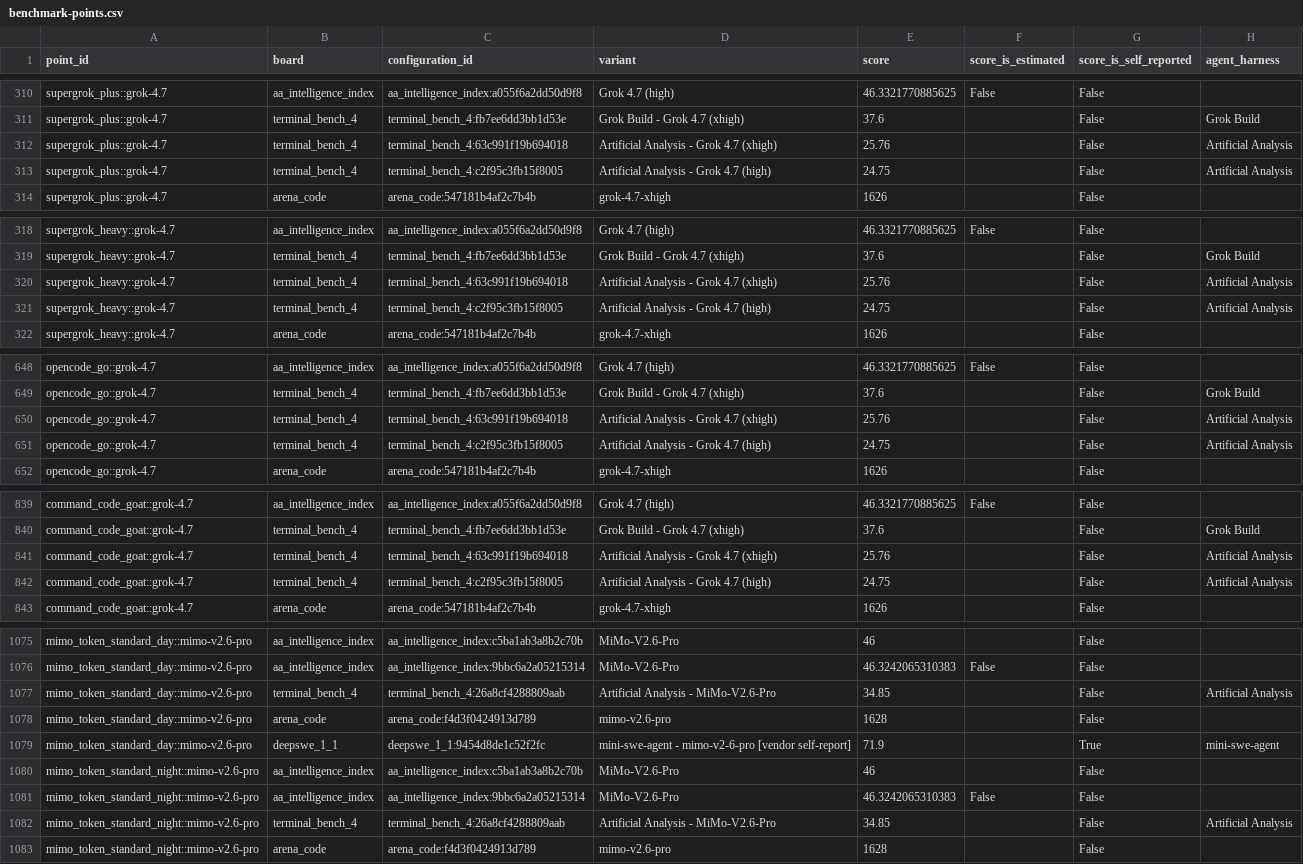
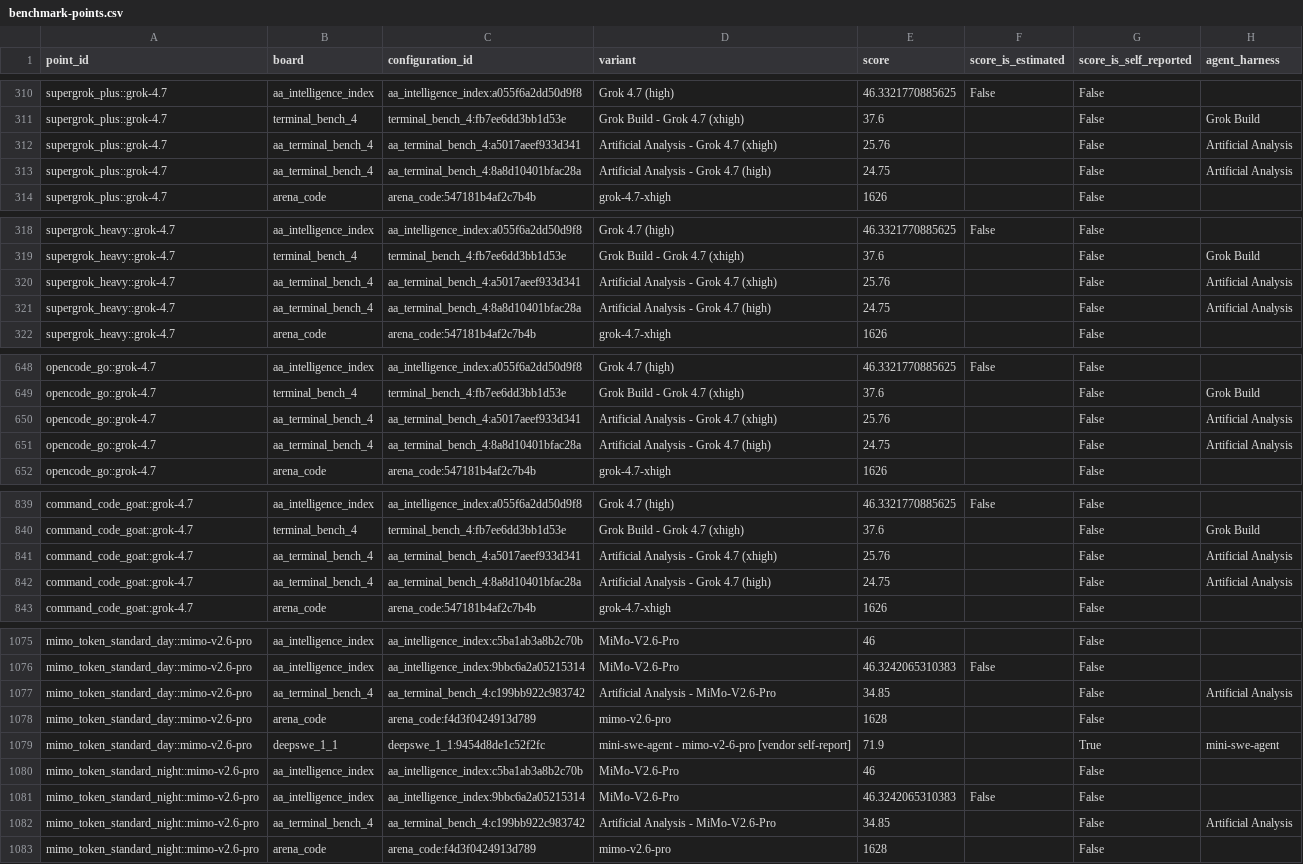
Before and after one commit to FeiZhuLulu/real-api-pricing, a CSV file: derived/benchmark-points.csv, drawn as a sheet; only a part is shown, gaps mark what is left out; the diff covers the shown part only; the diff names each change by its address in the sheet, - before the commit and + after, or states it on an @@ line.

Commit message:
Split TB4 into official + AA-harness boards (aa_terminal_bench_4)
Per user ruling: Artificial Analysis runs TB4 on its own harness — same
66 tasks but a different agent configuration, so the scores are tracked
as a separate leaderboard rather than mixed into the official board.

- benchmark_configs: route boardId=terminal_bench_4 +
  agentHarness=Artificial Analysis rows to aa_terminal_bench_4
  (evidence files keep their raw boardId, append-only)
- compute: supplement archives may declare new board metadata via
  boards_meta.setdefault
- 8 boards: TB4 official 95 scored / AA-TB4 26 scored; charts, READMEs,
  data/README, web labels and all verify checks updated (163 exports)

```diff
--- a/derived/benchmark-points.csv
+++ b/derived/benchmark-points.csv
-B312:B313 (board): terminal_bench_4
+B312:B313 (board): aa_terminal_bench_4
-C312 (configuration_id): terminal_bench_4:63c991f19b694018
+C312 (configuration_id): aa_terminal_bench_4:a5017aeef933d341
-C313 (configuration_id): terminal_bench_4:c2f95c3fb15f8005
+C313 (configuration_id): aa_terminal_bench_4:8a8d10401bfac28a
-B320:B321 (board): terminal_bench_4
+B320:B321 (board): aa_terminal_bench_4
-C320 (configuration_id): terminal_bench_4:63c991f19b694018
+C320 (configuration_id): aa_terminal_bench_4:a5017aeef933d341
-C321 (configuration_id): terminal_bench_4:c2f95c3fb15f8005
+C321 (configuration_id): aa_terminal_bench_4:8a8d10401bfac28a
-B650:B651 (board): terminal_bench_4
+B650:B651 (board): aa_terminal_bench_4
-C650 (configuration_id): terminal_bench_4:63c991f19b694018
+C650 (configuration_id): aa_terminal_bench_4:a5017aeef933d341
-C651 (configuration_id): terminal_bench_4:c2f95c3fb15f8005
+C651 (configuration_id): aa_terminal_bench_4:8a8d10401bfac28a
-B841:B842 (board): terminal_bench_4
+B841:B842 (board): aa_terminal_bench_4
-C841 (configuration_id): terminal_bench_4:63c991f19b694018
+C841 (configuration_id): aa_terminal_bench_4:a5017aeef933d341
-C842 (configuration_id): terminal_bench_4:c2f95c3fb15f8005
+C842 (configuration_id): aa_terminal_bench_4:8a8d10401bfac28a
-B1077 (board): terminal_bench_4
+B1077 (board): aa_terminal_bench_4
-C1077 (configuration_id): terminal_bench_4:26a8cf4288809aab
+C1077 (configuration_id): aa_terminal_bench_4:c199bb922c983742
-B1082 (board): terminal_bench_4
+B1082 (board): aa_terminal_bench_4
-C1082 (configuration_id): terminal_bench_4:26a8cf4288809aab
+C1082 (configuration_id): aa_terminal_bench_4:c199bb922c983742
```
Also changed, not shown: 84 edited cells elsewhere in this file, derived/benchmark-configurations.csv, 50 other files.
